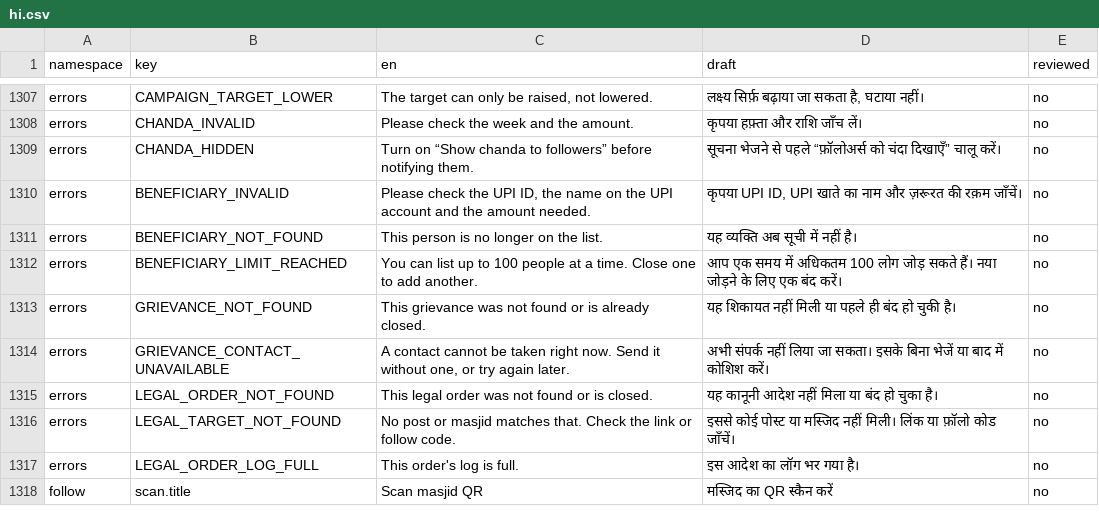
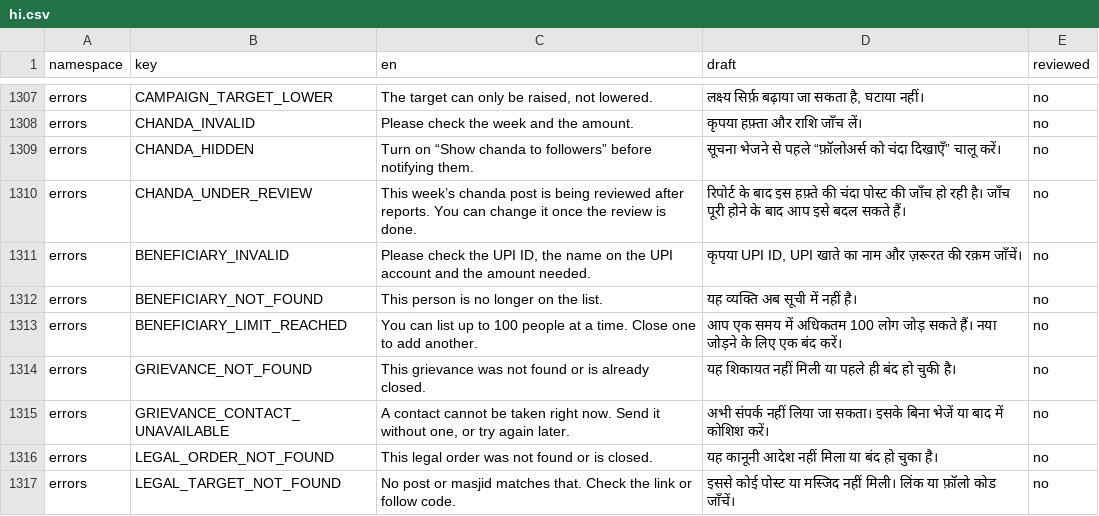
Before and after one commit to syedtalha88/Al-Masjid, a CSV file: packages/i18n/review/hi.csv, drawn as a sheet; only a part is shown, gaps mark what is left out; the shorter side is filled out with more unchanged rows.

```diff
--- a/packages/i18n/review/hi.csv
+++ b/packages/i18n/review/hi.csv
@@ -1309,2 +1309,3 @@ errors,CHANDA_INVALID,Please check the week and the amount.,कृपया ह
 errors,CHANDA_HIDDEN,Turn on “Show chanda to followers” before notifying them.,सूचना भेजने से पहले “फ़ॉलोअर्स को चंदा दिखाएँ” चालू करें।,no
+errors,CHANDA_UNDER_REVIEW,This week’s chanda post is being reviewed after reports. You can change it once the review is done.,रिपोर्ट के बाद इस हफ़्ते की चंदा पोस्ट की जाँच हो रही है। जाँच पूरी होने के बाद आप इसे बदल सकते हैं।,no
 errors,BENEFICIARY_INVALID,"Please check the UPI ID, the name on the UPI account and the amount needed.","कृपया UPI ID, UPI खाते का नाम और ज़रूरत की रक़म जाँचें।",no
```
Also changed, not shown: packages/i18n/review/te.csv, packages/i18n/review/ur.csv, 10 other files.
